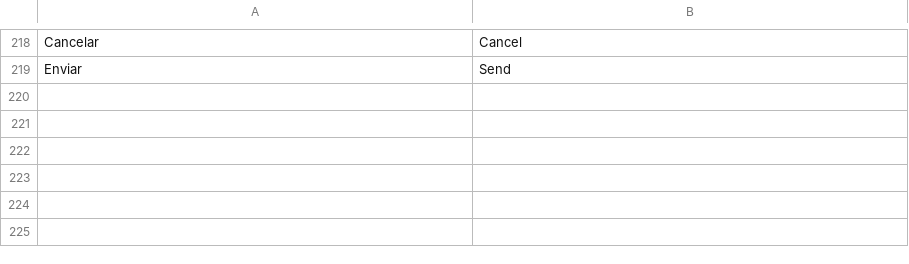
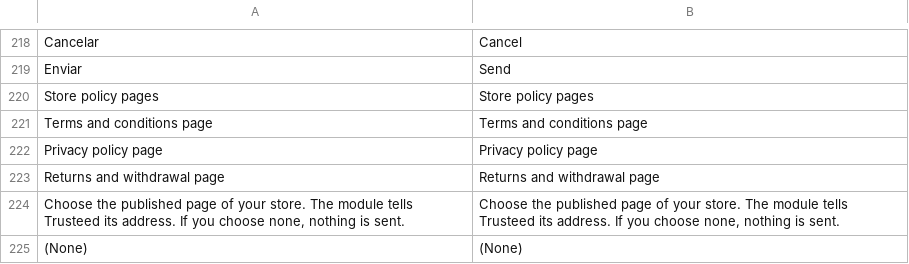
Before and after one commit to Trusteedxyz/agentic-commerce-magento, a CSV file: i18n/en_US.csv, drawn as a sheet; only a part is shown, gaps mark what is left out.

```diff
--- a/i18n/en_US.csv
+++ b/i18n/en_US.csv
@@ -219 +219,7 @@
 "Enviar","Send"
+"Store policy pages","Store policy pages"
+"Terms and conditions page","Terms and conditions page"
+"Privacy policy page","Privacy policy page"
+"Returns and withdrawal page","Returns and withdrawal page"
+"Choose the published page of your store. The module tells Trusteed its address. If you choose none, nothing is sent.","Choose the published page of your store. The module tells Trusteed its address. If you choose none, nothing is sent."
+"(None)","(None)"
```
Also changed, not shown: i18n/es_ES.csv, 13 other files.
